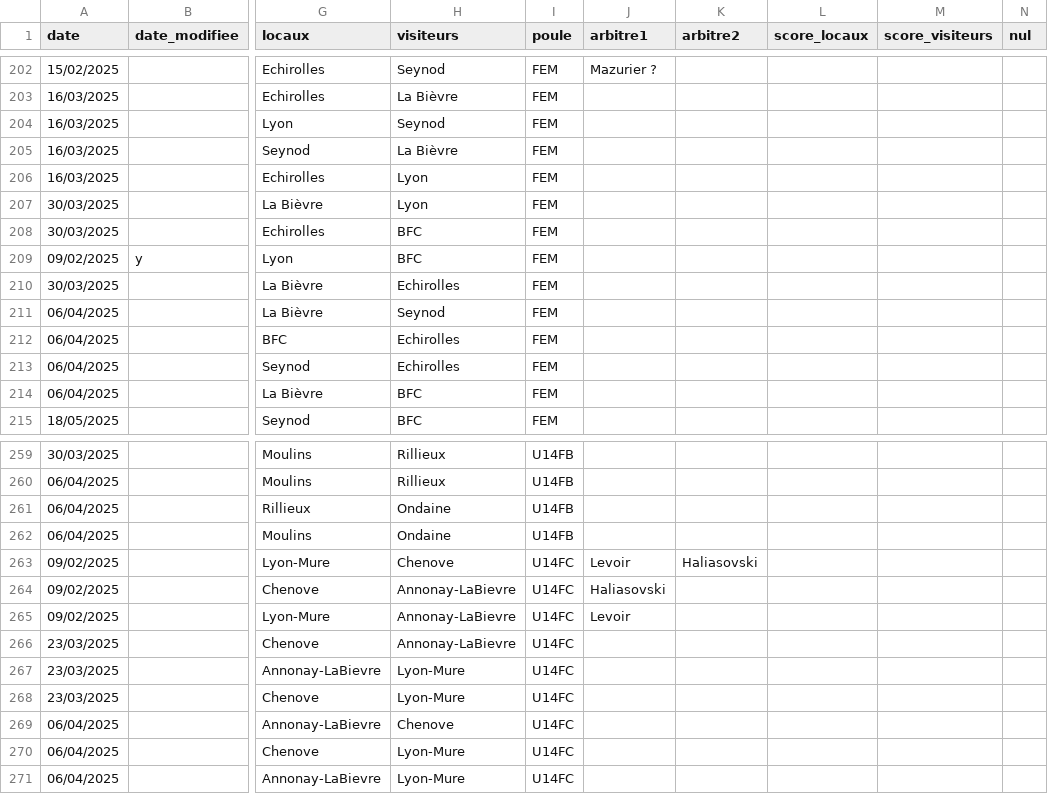
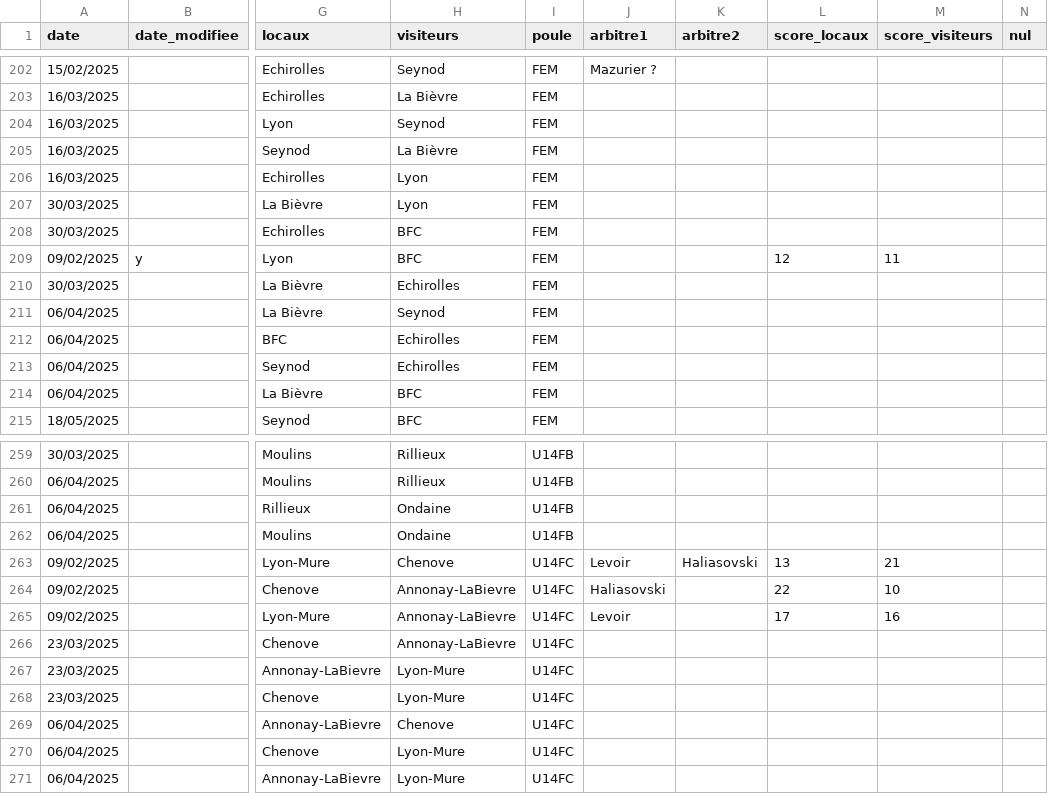
Before and after one commit to praginel/comitesavoienwp, a CSV file: _data/n3-2025.csv, drawn as a sheet; only a part is shown, gaps mark what is left out; the diff names each change by its address in the sheet, - before the commit and + after, or states it on an @@ line.

```diff
--- a/_data/n3-2025.csv
+++ b/_data/n3-2025.csv
-L209 (score_locaux): (empty)
+L209 (score_locaux): 12
-M209 (score_visiteurs): (empty)
+M209 (score_visiteurs): 11
-L263 (score_locaux): (empty)
+L263 (score_locaux): 13
-M263 (score_visiteurs): (empty)
+M263 (score_visiteurs): 21
-L264 (score_locaux): (empty)
+L264 (score_locaux): 22
-M264 (score_visiteurs): (empty)
+M264 (score_visiteurs): 10
-L265 (score_locaux): (empty)
+L265 (score_locaux): 17
-M265 (score_visiteurs): (empty)
+M265 (score_visiteurs): 16
```
Also changed, not shown: 1 other file.
